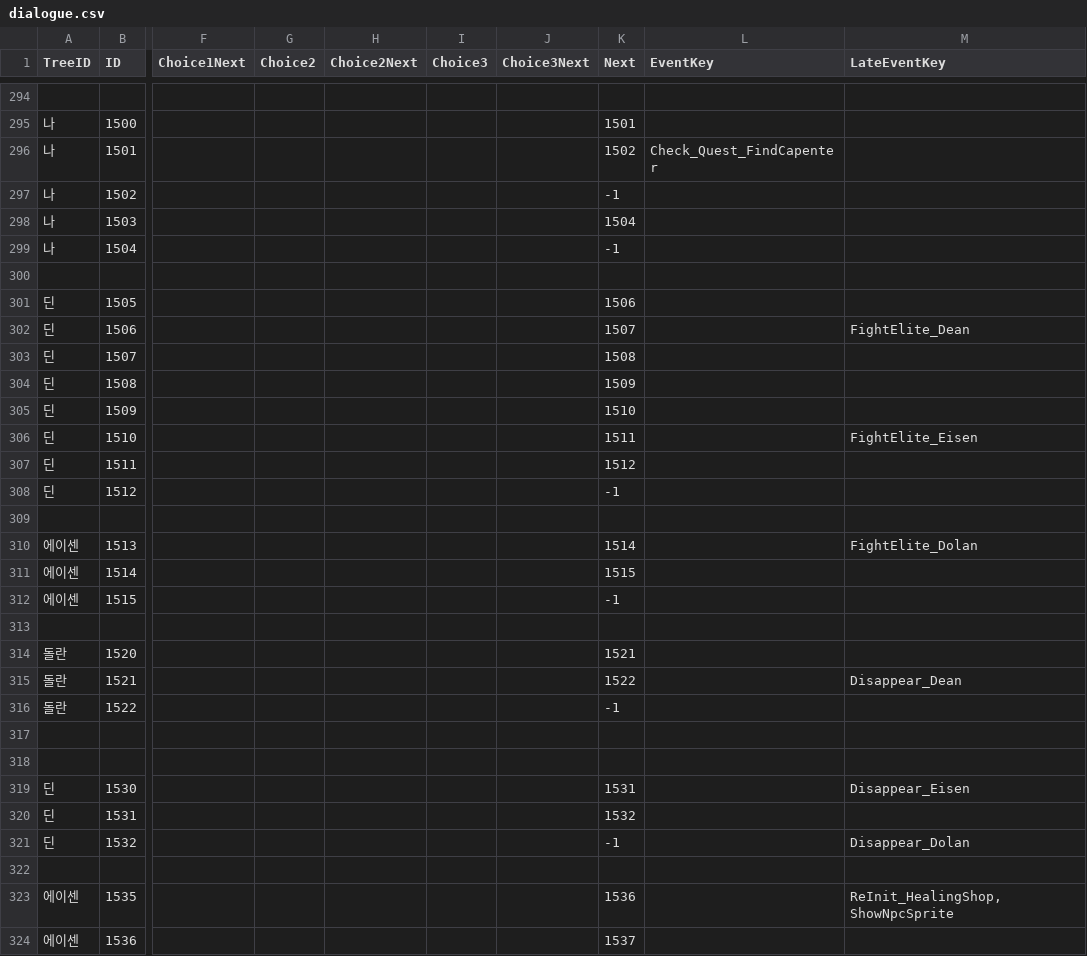
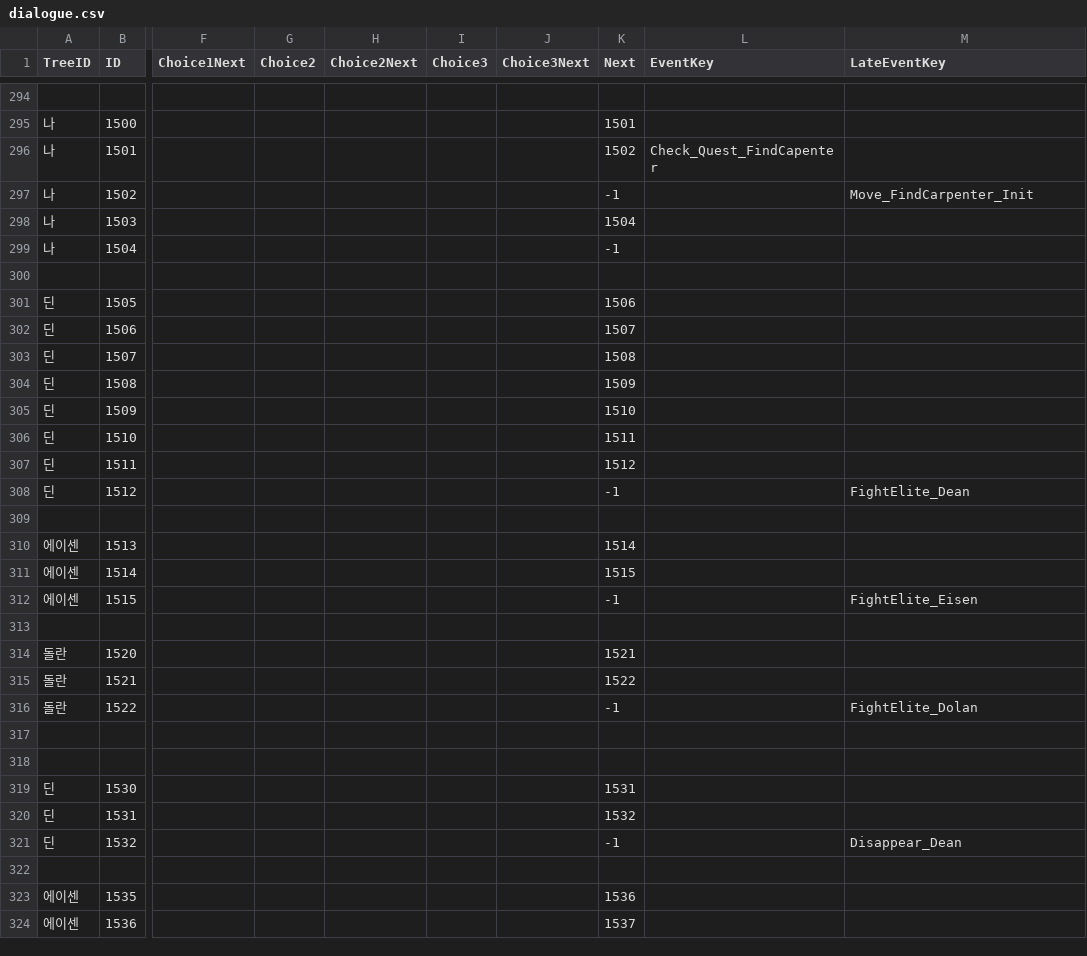
Before and after one commit to KUJ1031/TameNTactics, a CSV file: Assets/10. CommunicaionDialogues/dialogue.csv, drawn as a sheet; only a part is shown, gaps mark what is left out; the diff covers the shown part only; the diff names each change by its address in the sheet, - before the commit and + after, or states it on an @@ line.

```diff
--- a/Assets/10. CommunicaionDialogues/dialogue.csv
+++ b/Assets/10. CommunicaionDialogues/dialogue.csv
-M297 (LateEventKey): (empty)
+M297 (LateEventKey): Move_FindCarpenter_Init
-M302 (LateEventKey): FightElite_Dean
+M302 (LateEventKey): (empty)
-M306 (LateEventKey): FightElite_Eisen
+M306 (LateEventKey): (empty)
-M308 (LateEventKey): (empty)
+M308 (LateEventKey): FightElite_Dean
-M310 (LateEventKey): FightElite_Dolan
+M310 (LateEventKey): (empty)
-M312 (LateEventKey): (empty)
+M312 (LateEventKey): FightElite_Eisen
-M315 (LateEventKey): Disappear_Dean
+M315 (LateEventKey): (empty)
-M316 (LateEventKey): (empty)
+M316 (LateEventKey): FightElite_Dolan
-M319 (LateEventKey): Disappear_Eisen
+M319 (LateEventKey): (empty)
-M321 (LateEventKey): Disappear_Dolan
+M321 (LateEventKey): Disappear_Dean
-M323 (LateEventKey): ReInit_HealingShop,ShowNpcSprite
+M323 (LateEventKey): (empty)
```
Also changed, not shown: 3 added rows, 3 removed rows and 80 edited cells elsewhere in this file, 13 other files.
